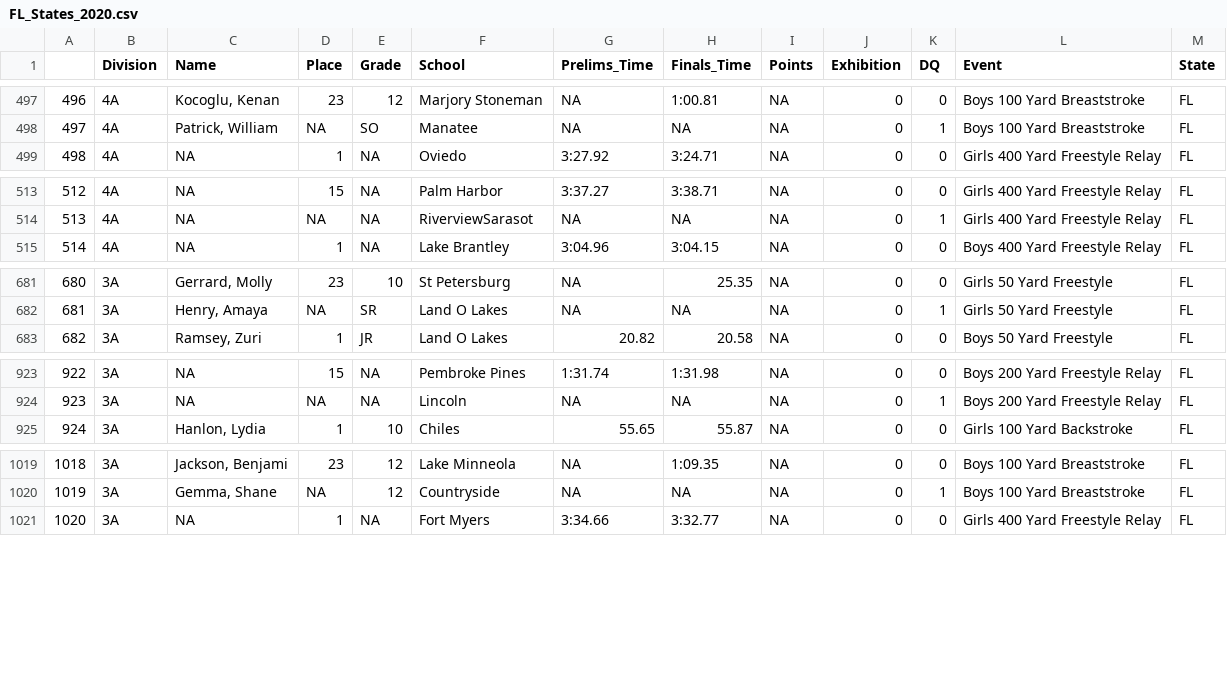
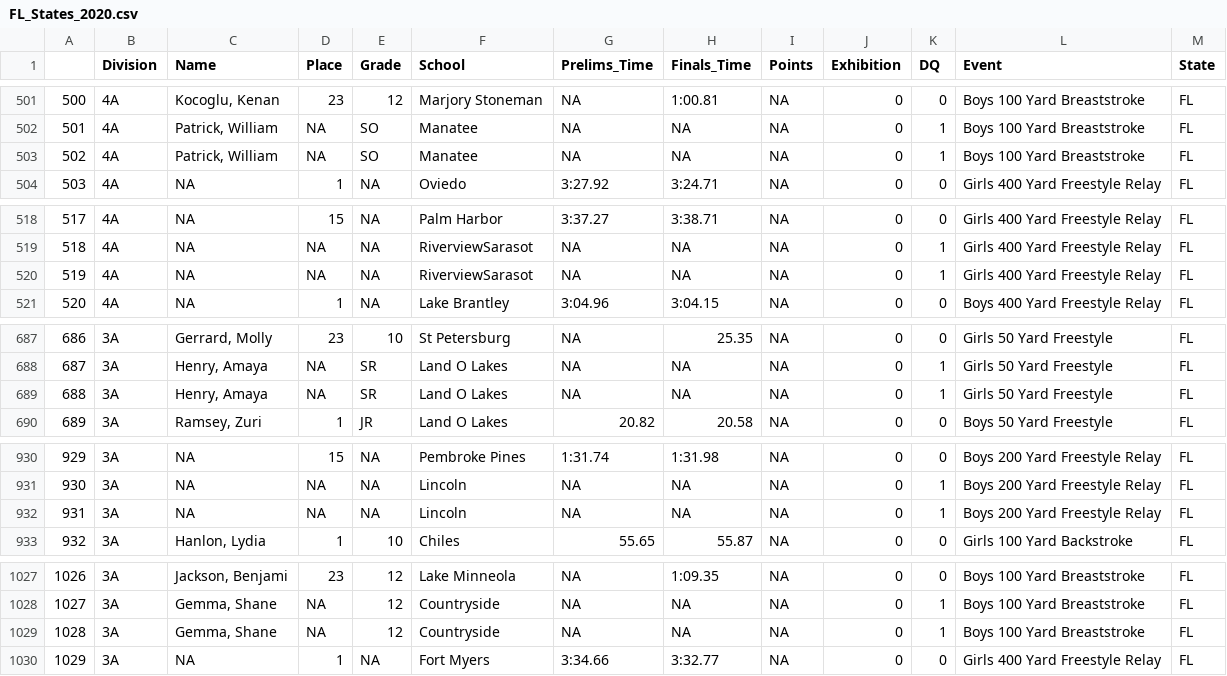
Before and after one commit to gpilgrim2670/Pilgrim_Data, a CSV file: FL_States_2020.csv, drawn as a sheet; only a part is shown, gaps mark what is left out; the diff covers the shown part only; the diff names each change by its address in the sheet, - before the commit and + after, or states it on an @@ line.

```diff
--- a/FL_States_2020.csv
+++ b/FL_States_2020.csv
@@ column A renumbered between rows 19 and 2111 @@
+row 503: 502 | 4A | Patrick, William | NA | SO | Manatee | NA | NA | NA | 0 | 1 | Boys 100 Yard Breaststroke | FL
+row 520: 519 | 4A | NA | NA | NA | RiverviewSarasot | NA | NA | NA | 0 | 1 | Girls 400 Yard Freestyle Relay | FL
+row 689: 688 | 3A | Henry, Amaya | NA | SR | Land O Lakes | NA | NA | NA | 0 | 1 | Girls 50 Yard Freestyle | FL
+row 932: 931 | 3A | NA | NA | NA | Lincoln | NA | NA | NA | 0 | 1 | Boys 200 Yard Freestyle Relay | FL
+row 1029: 1028 | 3A | Gemma, Shane | NA | 12 | Countryside | NA | NA | NA | 0 | 1 | Boys 100 Yard Breaststroke | FL
```
Also changed, not shown: 10 added rows and 3 edited cells elsewhere in this file, CA_States_2019.csv, IL_States_2020.csv, 5 other files.
